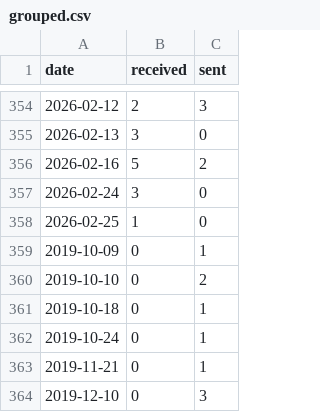
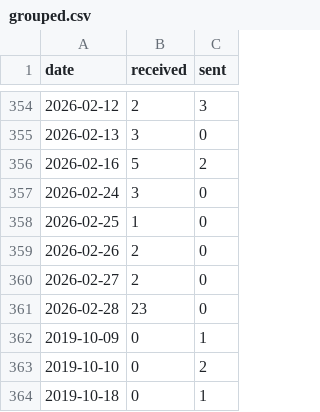
Before and after one commit to JiYouMCC/postcards, a CSV file: _data/grouped.csv, drawn as a sheet; only a part is shown, gaps mark what is left out; the shorter side is filled out with more unchanged rows; the diff names each change by its address in the sheet, - before the commit and + after, or states it on an @@ line.

```diff
--- a/_data/grouped.csv
+++ b/_data/grouped.csv
+row 359: 2026-02-26 | 2 | 0
+row 360: 2026-02-27 | 2 | 0
+row 361: 2026-02-28 | 23 | 0
```
Also changed, not shown: _data/received.csv, 29 other files.
